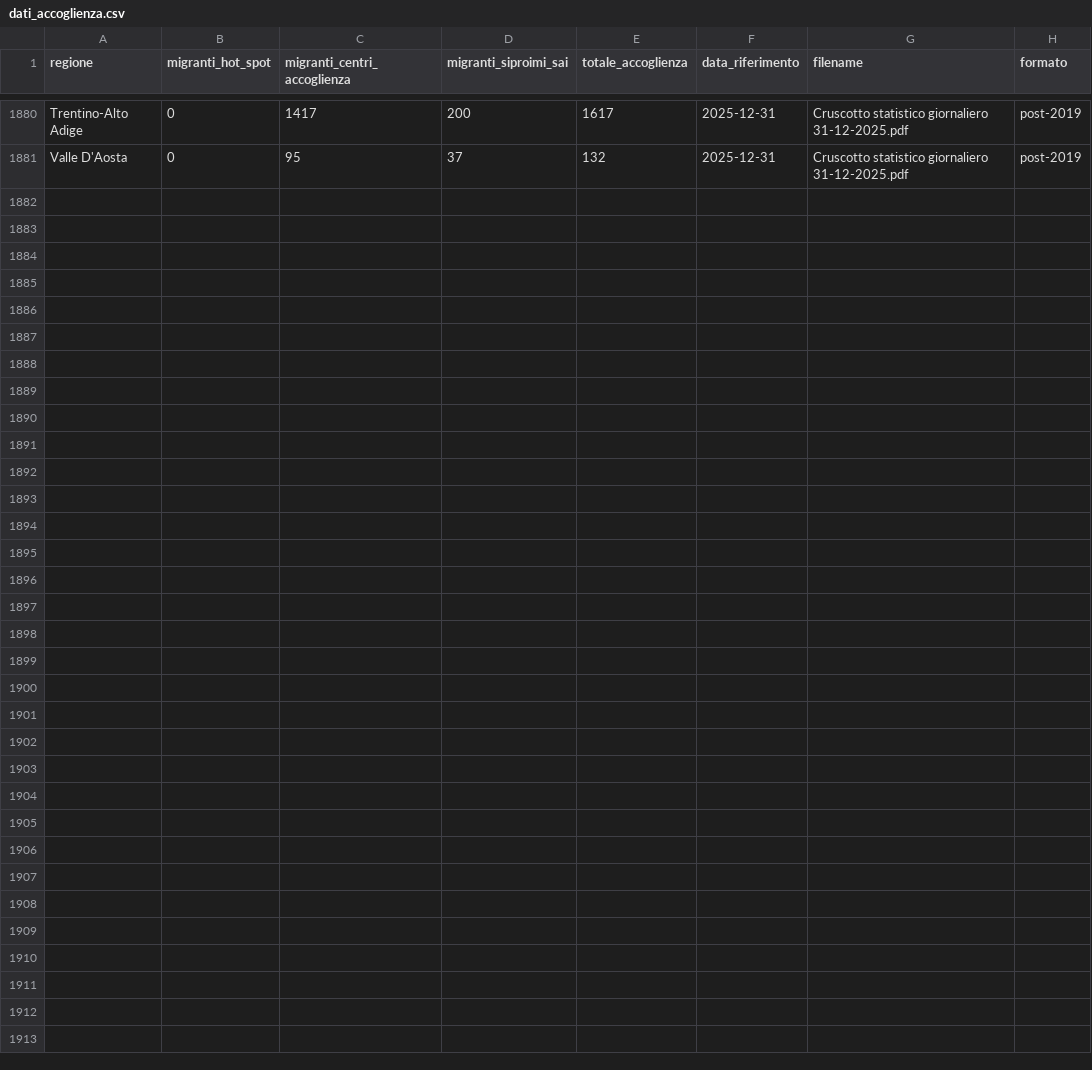
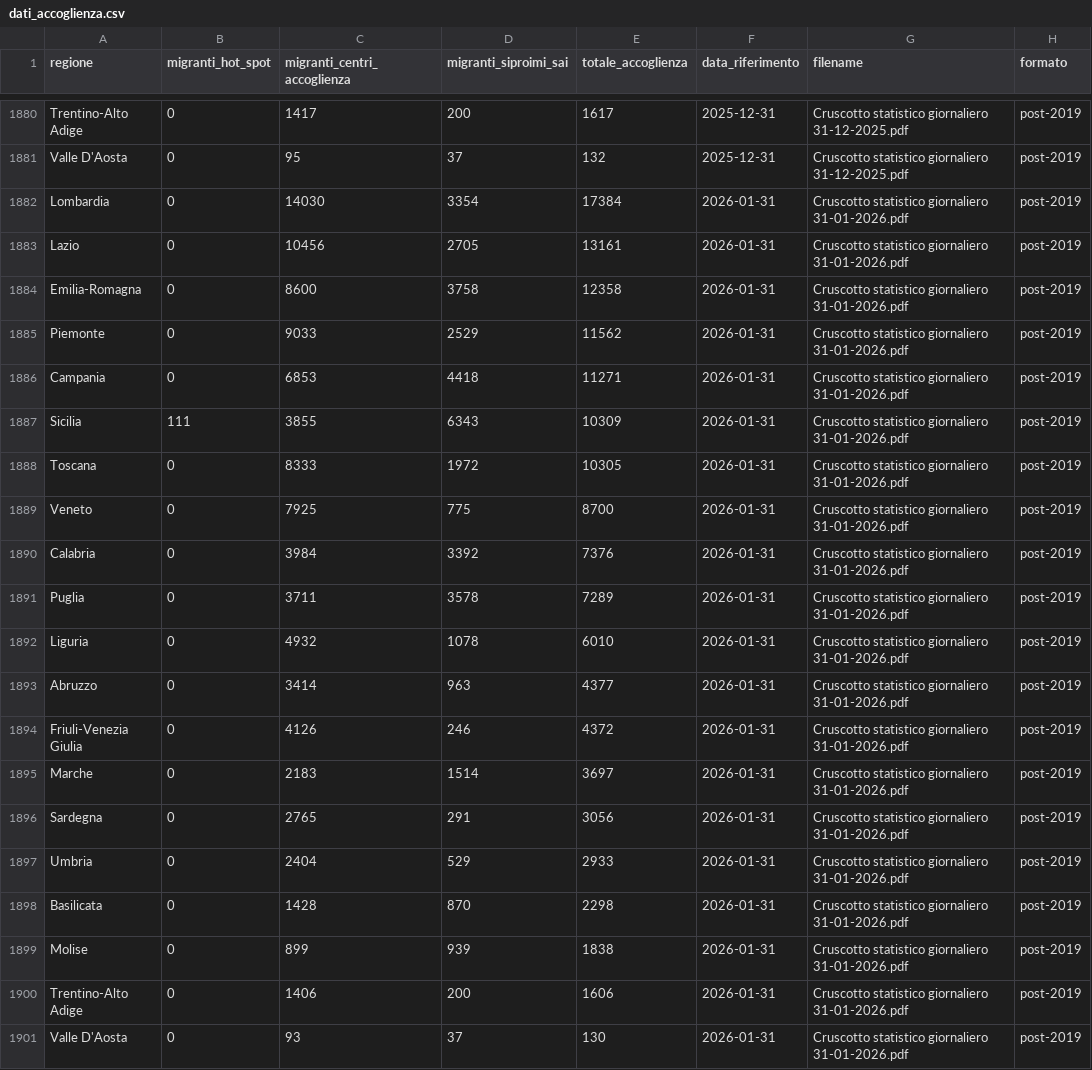
Before and after one commit to paoloRi/MDA_2025_progetto_tesi, a CSV file: output/dati_accoglienza.csv, drawn as a sheet; only a part is shown, gaps mark what is left out; the diff names each change by its address in the sheet, - before the commit and + after, or states it on an @@ line.

```diff
--- a/output/dati_accoglienza.csv
+++ b/output/dati_accoglienza.csv
+row 1882: Lombardia | 0 | 14030 | 3354 | 17384 | 2026-01-31 | Cruscotto statistico giornaliero 31-01-2026.pdf | post-2019
+row 1883: Lazio | 0 | 10456 | 2705 | 13161 | 2026-01-31 | Cruscotto statistico giornaliero 31-01-2026.pdf | post-2019
+row 1884: Emilia-Romagna | 0 | 8600 | 3758 | 12358 | 2026-01-31 | Cruscotto statistico giornaliero 31-01-2026.pdf | post-2019
+row 1885: Piemonte | 0 | 9033 | 2529 | 11562 | 2026-01-31 | Cruscotto statistico giornaliero 31-01-2026.pdf | post-2019
+row 1886: Campania | 0 | 6853 | 4418 | 11271 | 2026-01-31 | Cruscotto statistico giornaliero 31-01-2026.pdf | post-2019
+row 1887: Sicilia | 111 | 3855 | 6343 | 10309 | 2026-01-31 | Cruscotto statistico giornaliero 31-01-2026.pdf | post-2019
+row 1888: Toscana | 0 | 8333 | 1972 | 10305 | 2026-01-31 | Cruscotto statistico giornaliero 31-01-2026.pdf | post-2019
+row 1889: Veneto | 0 | 7925 | 775 | 8700 | 2026-01-31 | Cruscotto statistico giornaliero 31-01-2026.pdf | post-2019
+row 1890: Calabria | 0 | 3984 | 3392 | 7376 | 2026-01-31 | Cruscotto statistico giornaliero 31-01-2026.pdf | post-2019
+row 1891: Puglia | 0 | 3711 | 3578 | 7289 | 2026-01-31 | Cruscotto statistico giornaliero 31-01-2026.pdf | post-2019
+row 1892: Liguria | 0 | 4932 | 1078 | 6010 | 2026-01-31 | Cruscotto statistico giornaliero 31-01-2026.pdf | post-2019
+row 1893: Abruzzo | 0 | 3414 | 963 | 4377 | 2026-01-31 | Cruscotto statistico giornaliero 31-01-2026.pdf | post-2019
+row 1894: Friuli-Venezia Giulia | 0 | 4126 | 246 | 4372 | 2026-01-31 | Cruscotto statistico giornaliero 31-01-2026.pdf | post-2019
+row 1895: Marche | 0 | 2183 | 1514 | 3697 | 2026-01-31 | Cruscotto statistico giornaliero 31-01-2026.pdf | post-2019
+row 1896: Sardegna | 0 | 2765 | 291 | 3056 | 2026-01-31 | Cruscotto statistico giornaliero 31-01-2026.pdf | post-2019
+row 1897: Umbria | 0 | 2404 | 529 | 2933 | 2026-01-31 | Cruscotto statistico giornaliero 31-01-2026.pdf | post-2019
+row 1898: Basilicata | 0 | 1428 | 870 | 2298 | 2026-01-31 | Cruscotto statistico giornaliero 31-01-2026.pdf | post-2019
+row 1899: Molise | 0 | 899 | 939 | 1838 | 2026-01-31 | Cruscotto statistico giornaliero 31-01-2026.pdf | post-2019
+row 1900: Trentino-Alto Adige | 0 | 1406 | 200 | 1606 | 2026-01-31 | Cruscotto statistico giornaliero 31-01-2026.pdf | post-2019
+row 1901: Valle D'Aosta | 0 | 93 | 37 | 130 | 2026-01-31 | Cruscotto statistico giornaliero 31-01-2026.pdf | post-2019
```
Also changed, not shown: output/dati_nazionalita.csv, output/dati_sbarchi.csv, 3 other files.
